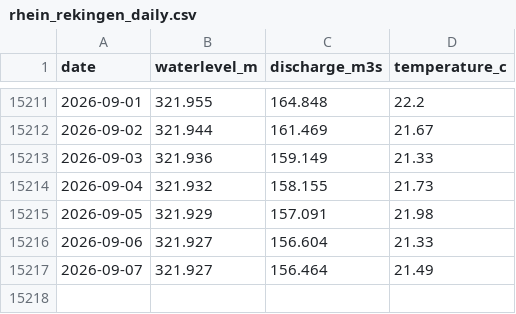
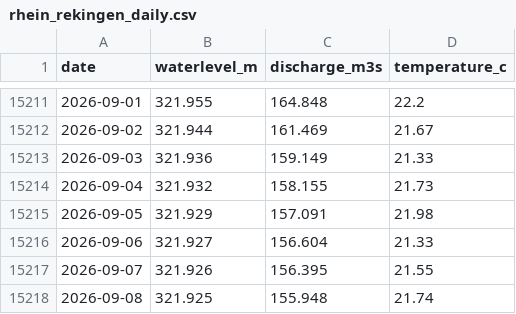
Before and after one commit to samuelb/rheinstats, a CSV file: rhein_rekingen_daily.csv, drawn as a sheet; only a part is shown, gaps mark what is left out.

```diff
--- a/rhein_rekingen_daily.csv
+++ b/rhein_rekingen_daily.csv
@@ -15216,2 +15216,3 @@ date,waterlevel_m,discharge_m3s,temperature_c
 2026-09-06,321.927,156.604,21.33
-2026-09-07,321.927,156.464,21.49
+2026-09-07,321.926,156.395,21.55
+2026-09-08,321.925,155.948,21.74
```
Also changed, not shown: 1 other file.
